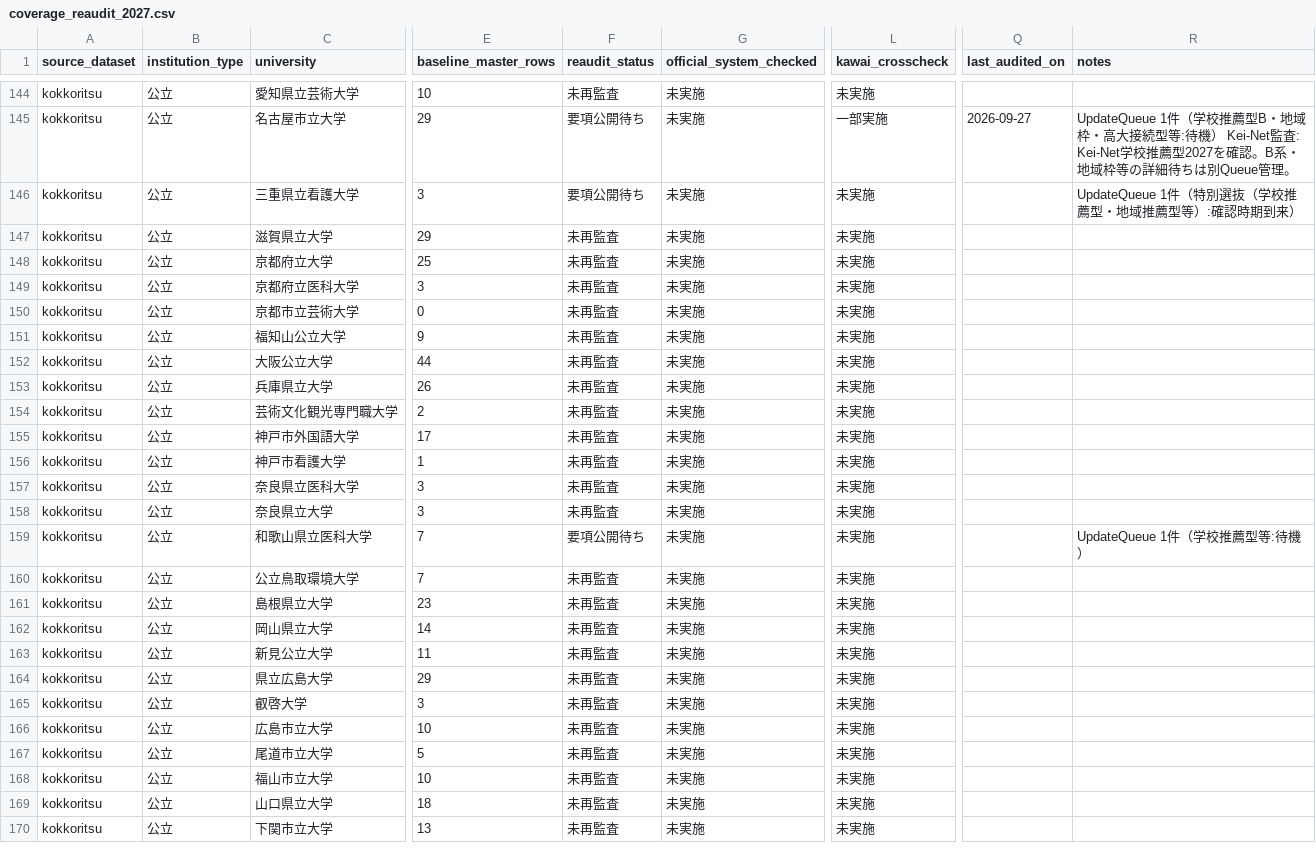
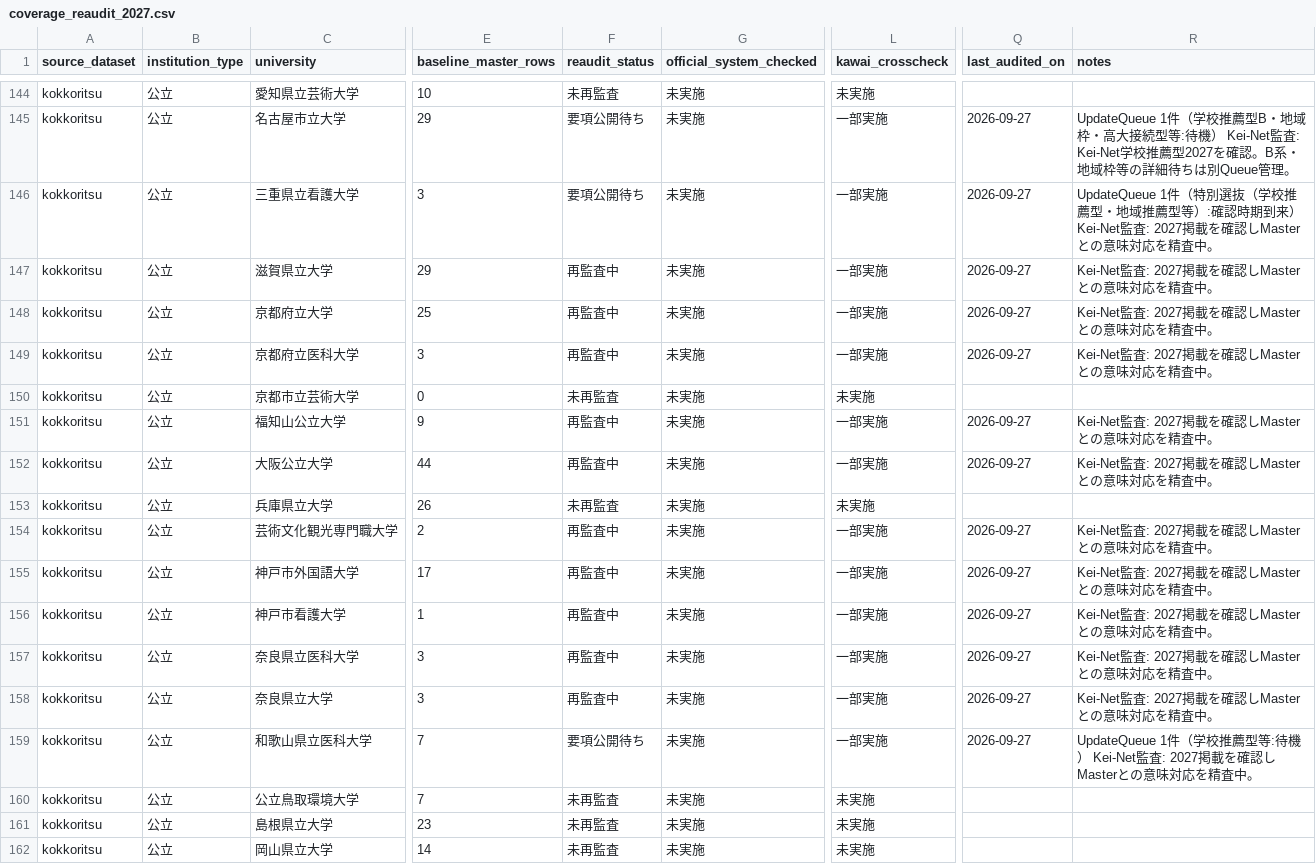
Before and after one commit to toshi123/early-admissions-db, a CSV file: data/operations/coverage_reaudit_2027.csv, drawn as a sheet; only a part is shown, gaps mark what is left out; the shorter side is filled out with more unchanged rows; the diff names each change by its address in the sheet, - before the commit and + after, or states it on an @@ line.

Commit message:
Sync Kansai public Kawai batch into coverage ledger

```diff
--- a/data/operations/coverage_reaudit_2027.csv
+++ b/data/operations/coverage_reaudit_2027.csv
-L146:L149 (kawai_crosscheck): 未実施
+L146:L149 (kawai_crosscheck): 一部実施
-Q146:Q149 (last_audited_on): (empty)
+Q146:Q149 (last_audited_on): 2026-09-27
-R146 (notes): …期到来）
+R146 (notes): …期到来） Kei-Net監査: 2027掲載を確認しMasterとの意味対応を精査中。
-F147:F149 (reaudit_status): 未再監査
+F147:F149 (reaudit_status): 再監査中
-R147:R149 (notes): (empty)
+R147:R149 (notes): Kei-Net監査: 2027掲載を確認しMasterとの意味対応を精査中。
-F151:F152 (reaudit_status): 未再監査
+F151:F152 (reaudit_status): 再監査中
-L151:L152 (kawai_crosscheck): 未実施
+L151:L152 (kawai_crosscheck): 一部実施
-Q151:Q152 (last_audited_on): (empty)
+Q151:Q152 (last_audited_on): 2026-09-27
-R151:R152 (notes): (empty)
+R151:R152 (notes): Kei-Net監査: 2027掲載を確認しMasterとの意味対応を精査中。
-F154:F158 (reaudit_status): 未再監査
+F154:F158 (reaudit_status): 再監査中
-L154:L159 (kawai_crosscheck): 未実施
+L154:L159 (kawai_crosscheck): 一部実施
-Q154:Q159 (last_audited_on): (empty)
+Q154:Q159 (last_audited_on): 2026-09-27
-R154:R158 (notes): (empty)
+R154:R158 (notes): Kei-Net監査: 2027掲載を確認しMasterとの意味対応を精査中。
-R159 (notes): UpdateQueue 1件（学校推薦型等:待機）
+R159 (notes): UpdateQueue 1件（学校推薦型等:待機） Kei-Net監査: 2027掲載を確認しMasterとの意味対応を精査中。
```
